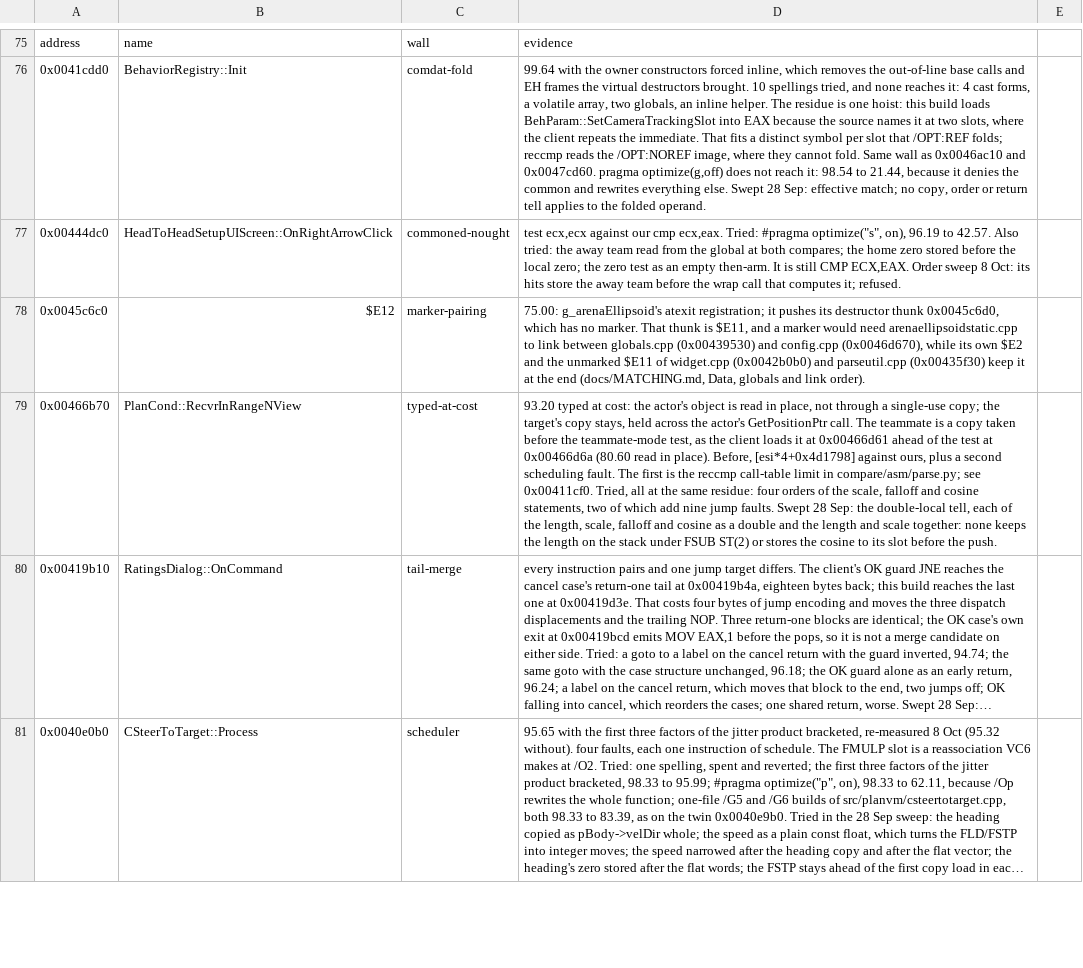
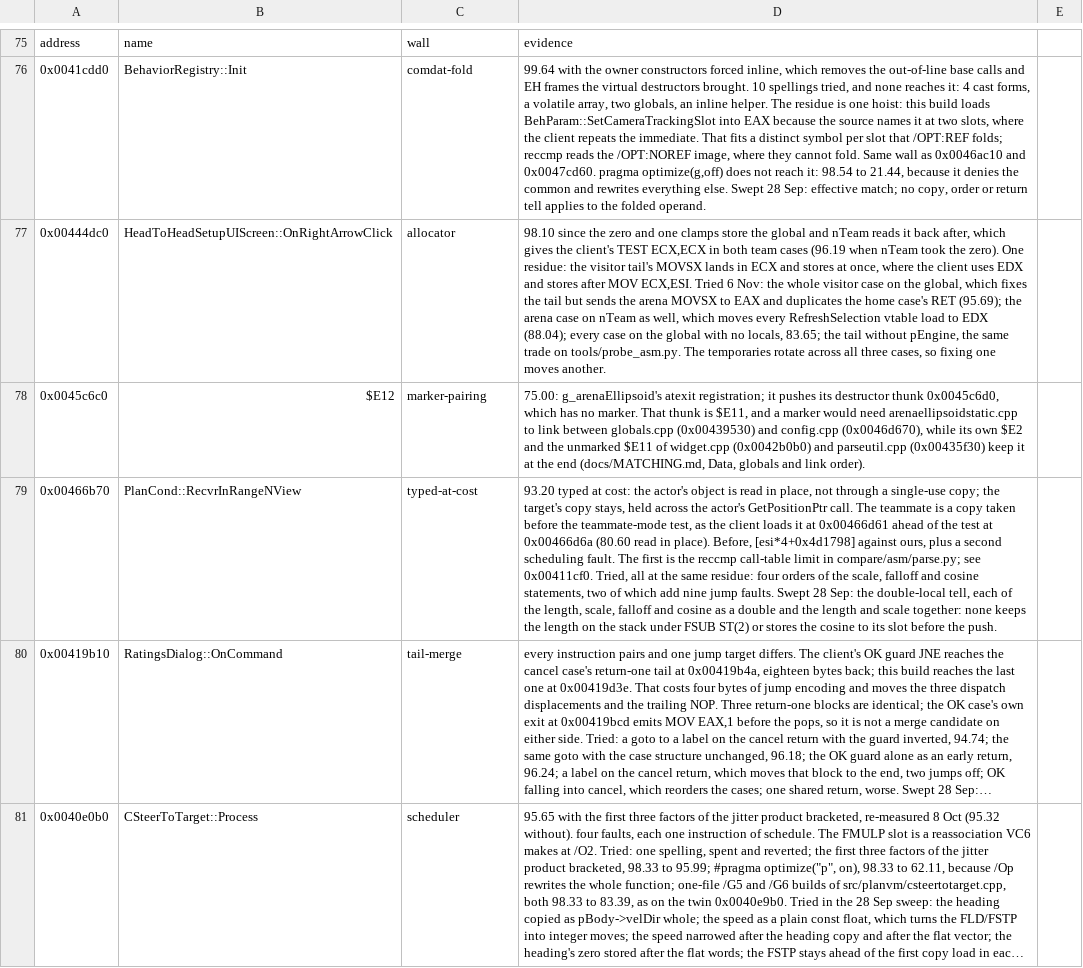
Before and after one commit to zach2good/hyperblade-20XX, a CSV file: symbols/retired.csv, drawn as a sheet; only a part is shown, gaps mark what is left out; long unchanged cells end in …; the diff names each change by its address in the sheet, - before the commit and + after, or states it on an @@ line.

```diff
--- a/symbols/retired.csv
+++ b/symbols/retired.csv
-C77: commoned-nought
+C77: allocator
-D77: test ecx,ecx against our cmp ecx,eax. Tried: #pragma optimize("s", on), 96.19 to 42.57. Also tried: the away team read from the global at both compares; the home zero stored before the local zero; the zero test as an empty then-arm. It is still CMP ECX,EAX. Order sweep 8 Oct: its hits store the away team before the wrap call that computes it; refused.
+D77: 98.10 since the zero and one clamps store the global and nTeam reads it back after, which gives the client's TEST ECX,ECX in both team cases (96.19 when nTeam took the zero). One residue: the visitor tail's MOVSX lands in ECX and stores at once, where the client uses EDX and stores after MOV ECX,ESI. Tried 6 Nov: the whole visitor case on the global, which fixes the tail but sends the arena MOVSX to EAX and duplicates the home case's RET (95.69); the arena case on nTeam as well, which moves every RefreshSelection vtable load to EDX (88.04); every case on the global with no locals, 83.65; the tail without pEngine, the same trade on tools/probe_asm.py. The temporaries rotate across all three cases, so fixing one moves another.
```
Also changed, not shown: 1 other file.
